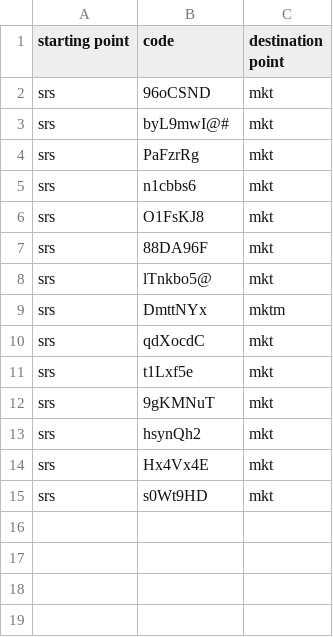
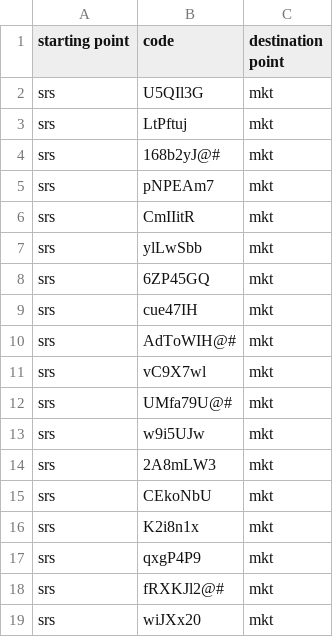
Before and after one commit to Birukdave/SEF23, a CSV file: every station code and destination.csv, drawn as a sheet.

```diff
--- a/every station code and destination.csv
+++ b/every station code and destination.csv
@@ -1,15 +1,19 @@
 starting point,code,destination point
-srs,96oCSND,mkt
-srs,byL9mwI@#,mkt
-srs,PaFzrRg,mkt
-srs,n1cbbs6,mkt
-srs,O1FsKJ8,mkt
-srs,88DA96F,mkt
-srs,lTnkbo5@,mkt
-srs,DmttNYx,mktm
-srs,qdXocdC,mkt
-srs,t1Lxf5e,mkt
-srs,9gKMNuT,mkt
-srs,hsynQh2,mkt
-srs,Hx4Vx4E,mkt
-srs,s0Wt9HD,mkt
+srs,U5QIl3G,mkt
+srs,LtPftuj,mkt
+srs,168b2yJ@#,mkt
+srs,pNPEAm7,mkt
+srs,CmIIitR,mkt
+srs,ylLwSbb,mkt
+srs,6ZP45GQ,mkt
+srs,cue47IH,mkt
+srs,AdToWIH@#,mkt
+srs,vC9X7wl,mkt
+srs,UMfa79U@#,mkt
+srs,w9i5UJw,mkt
+srs,2A8mLW3,mkt
+srs,CEkoNbU,mkt
+srs,K2i8n1x,mkt
+srs,qxgP4P9,mkt
+srs,fRXKJl2@#,mkt
+srs,wiJXx20,mkt
```
Also changed, not shown: sta_and_fee.csv, 27 other files.
